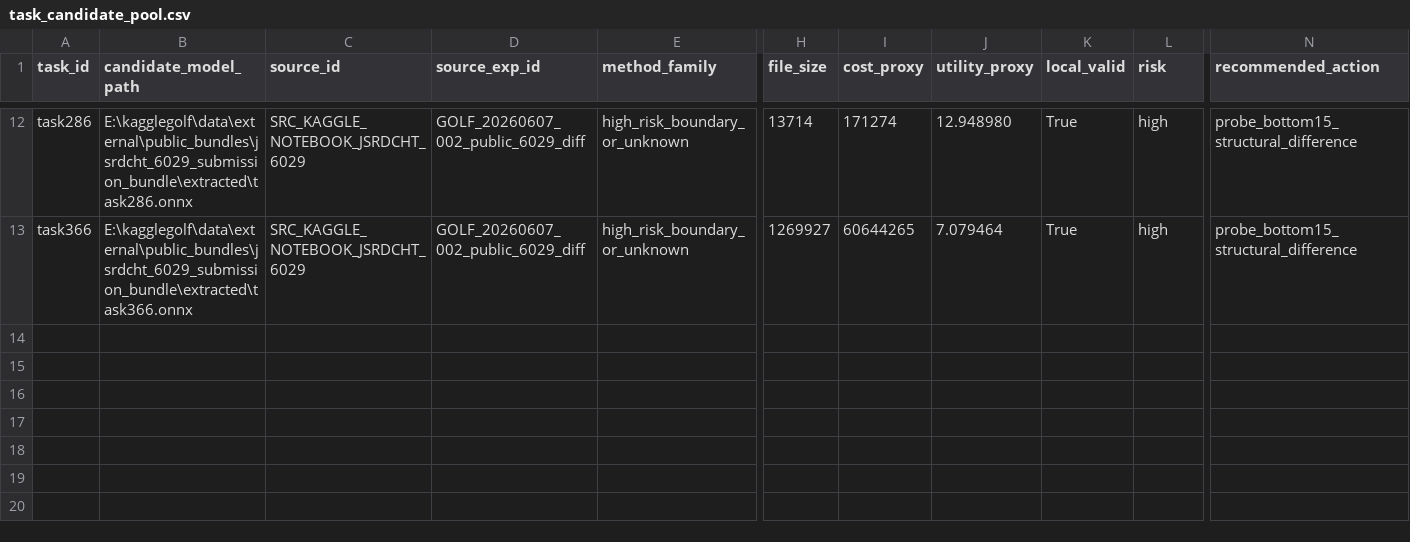
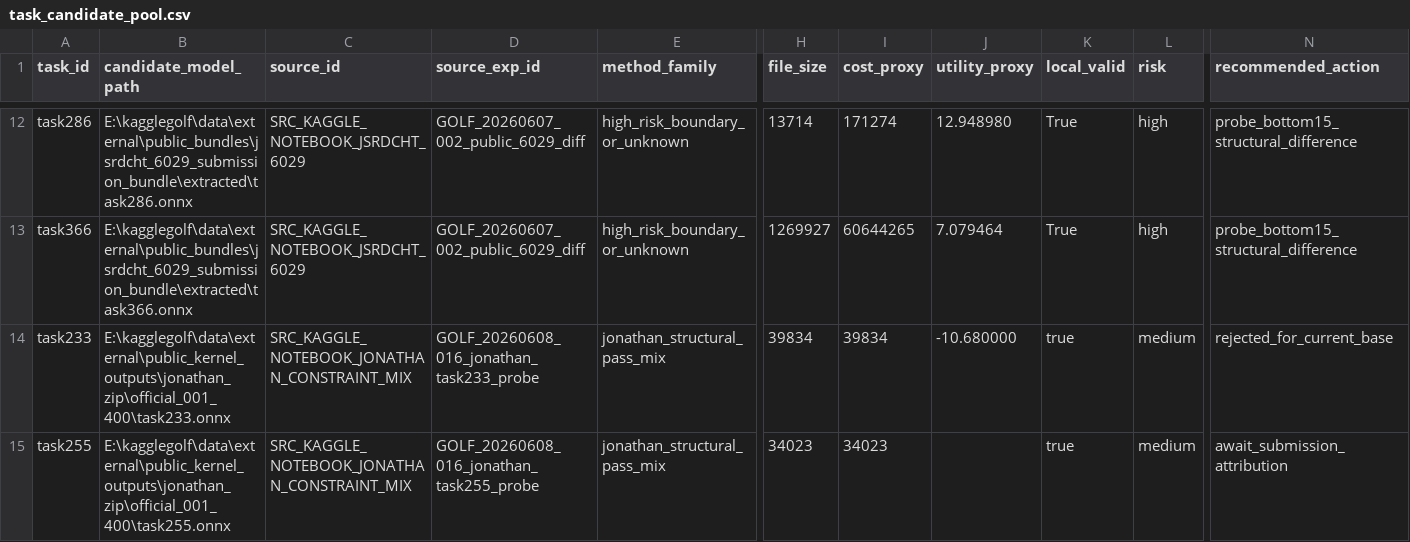
Before and after one commit to whzy3185/kagglegolf, a CSV file: task_bank/task_candidate_pool.csv, drawn as a sheet; only a part is shown, gaps mark what is left out; rows hold the shown columns only; the diff names each change by its address in the sheet, - before the commit and + after, or states it on an @@ line.

```diff
--- a/task_bank/task_candidate_pool.csv
+++ b/task_bank/task_candidate_pool.csv
+row 14: task233 | E:\kagglegolf\data\external\public_kernel_outputs\jonathan_zip\official_001_400\task233.onnx | SRC_KAGGLE_NOTEBOOK_JONATHAN_CONSTRAINT_MIX | GOLF_20260608_016_jonathan_task233_probe | jonathan_structural_pass_mix | 39834 | 39834 | -10.680000 | true | medium | rejected_for_current_base
+row 15: task255 | E:\kagglegolf\data\external\public_kernel_outputs\jonathan_zip\official_001_400\task255.onnx | SRC_KAGGLE_NOTEBOOK_JONATHAN_CONSTRAINT_MIX | GOLF_20260608_016_jonathan_task255_probe | jonathan_structural_pass_mix | 34023 | 34023 |  | true | medium | await_submission_attribution
```
Also changed, not shown: experiments/experiments.csv, experiments/notebook_queue.csv, 44 other files.
